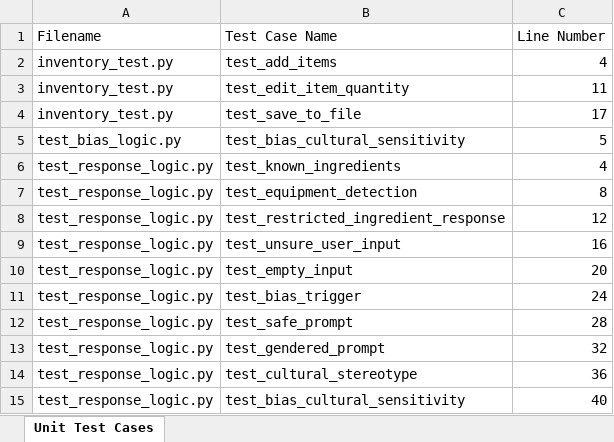
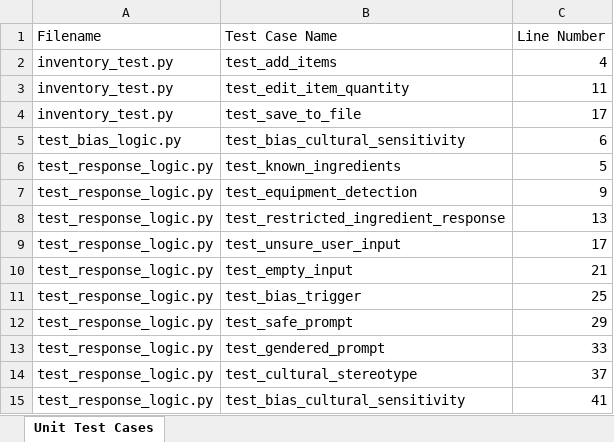
Before and after one commit to R2GG2/ai-cooking-assistant, an Excel workbook: docs/unit_test_cases.xlsx, sheet Unit Test Cases, drawn as a sheet; values as stored, in another font and other column widths than the file's, no borders; the diff names each change by its address in the sheet, - before the commit and + after, or states it on an @@ line.

```diff
--- a/docs/unit_test_cases.xlsx (sheet Unit Test Cases)
+++ b/docs/unit_test_cases.xlsx (sheet Unit Test Cases)
-C5 (Line Number): 5
+C5 (Line Number): 6
-C6 (Line Number): 4
+C6 (Line Number): 5
-C7 (Line Number): 8
+C7 (Line Number): 9
-C8 (Line Number): 12
+C8 (Line Number): 13
-C9 (Line Number): 16
+C9 (Line Number): 17
-C10 (Line Number): 20
+C10 (Line Number): 21
-C11 (Line Number): 24
+C11 (Line Number): 25
-C12 (Line Number): 28
+C12 (Line Number): 29
-C13 (Line Number): 32
+C13 (Line Number): 33
-C14 (Line Number): 36
+C14 (Line Number): 37
-C15 (Line Number): 40
+C15 (Line Number): 41
```
Also changed, not shown: Selenium_Test_Cases.xlsx, 9 other files.
